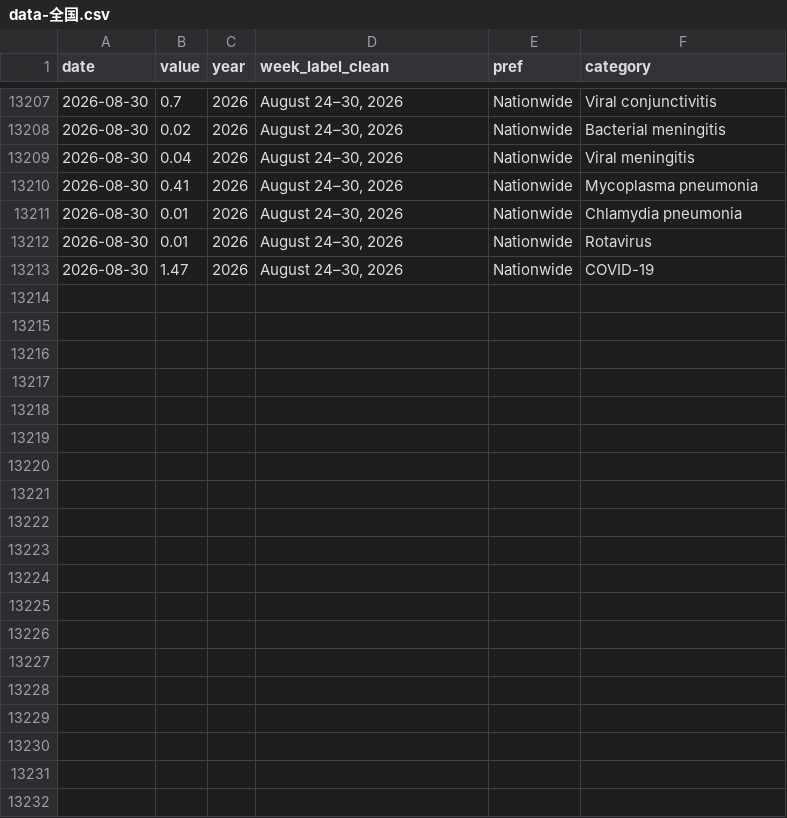
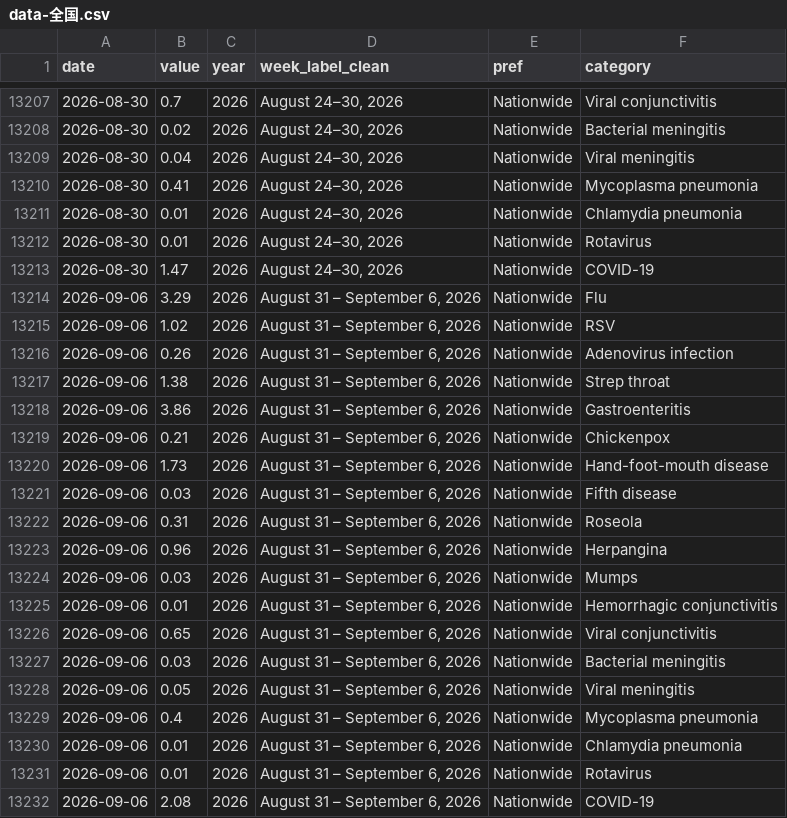
Before and after one commit to ryomakom-en/infectious_diseases_trend, a CSV file: docs/results/data-全国.csv, drawn as a sheet; only a part is shown, gaps mark what is left out; the diff names each change by its address in the sheet, - before the commit and + after, or states it on an @@ line.

```diff
--- a/docs/results/data-全国.csv
+++ b/docs/results/data-全国.csv
+row 13214: 2026-09-06 | 3.29 | 2026 | August 31 – September 6, 2026 | Nationwide | Flu
+row 13215: 2026-09-06 | 1.02 | 2026 | August 31 – September 6, 2026 | Nationwide | RSV
+row 13216: 2026-09-06 | 0.26 | 2026 | August 31 – September 6, 2026 | Nationwide | Adenovirus infection
+row 13217: 2026-09-06 | 1.38 | 2026 | August 31 – September 6, 2026 | Nationwide | Strep throat
+row 13218: 2026-09-06 | 3.86 | 2026 | August 31 – September 6, 2026 | Nationwide | Gastroenteritis
+row 13219: 2026-09-06 | 0.21 | 2026 | August 31 – September 6, 2026 | Nationwide | Chickenpox
+row 13220: 2026-09-06 | 1.73 | 2026 | August 31 – September 6, 2026 | Nationwide | Hand-foot-mouth disease
+row 13221: 2026-09-06 | 0.03 | 2026 | August 31 – September 6, 2026 | Nationwide | Fifth disease
+row 13222: 2026-09-06 | 0.31 | 2026 | August 31 – September 6, 2026 | Nationwide | Roseola
+row 13223: 2026-09-06 | 0.96 | 2026 | August 31 – September 6, 2026 | Nationwide | Herpangina
+row 13224: 2026-09-06 | 0.03 | 2026 | August 31 – September 6, 2026 | Nationwide | Mumps
+row 13225: 2026-09-06 | 0.01 | 2026 | August 31 – September 6, 2026 | Nationwide | Hemorrhagic conjunctivitis
+row 13226: 2026-09-06 | 0.65 | 2026 | August 31 – September 6, 2026 | Nationwide | Viral conjunctivitis
+row 13227: 2026-09-06 | 0.03 | 2026 | August 31 – September 6, 2026 | Nationwide | Bacterial meningitis
+row 13228: 2026-09-06 | 0.05 | 2026 | August 31 – September 6, 2026 | Nationwide | Viral meningitis
+row 13229: 2026-09-06 | 0.4 | 2026 | August 31 – September 6, 2026 | Nationwide | Mycoplasma pneumonia
+row 13230: 2026-09-06 | 0.01 | 2026 | August 31 – September 6, 2026 | Nationwide | Chlamydia pneumonia
+row 13231: 2026-09-06 | 0.01 | 2026 | August 31 – September 6, 2026 | Nationwide | Rotavirus
+row 13232: 2026-09-06 | 2.08 | 2026 | August 31 – September 6, 2026 | Nationwide | COVID-19
```
Also changed, not shown: docs/results/data-東京都.csv, logs/log.csv, 1 other file.
